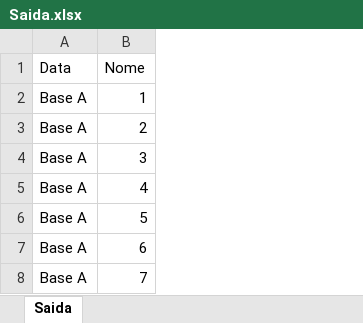
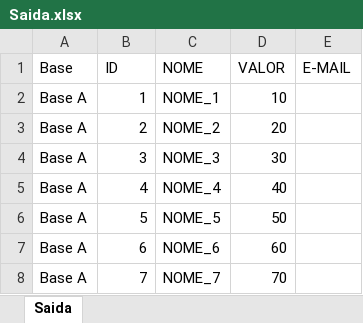
Before and after one commit to jairrocha/empilhador, an Excel workbook: Arquivos/Saida.xlsx, sheet Saida, drawn as a sheet; only a part is shown; values as stored, in another font and other column widths than the file's, no borders; removed rows and columns are numbered as before the commit, all else as after; the diff names each change by its address in the sheet, - before the commit and + after, or states it on an @@ line.

```diff
--- a/Arquivos/Saida.xlsx (sheet Saida)
+++ b/Arquivos/Saida.xlsx (sheet Saida)
+column C, rows 2-8: NOME_1 | NOME_2 | NOME_3 | NOME_4 | NOME_5 | NOME_6 | NOME_7
+column D, rows 2-8: 10 | 20 | 30 | 40 | 50 | 60 | 70
+column E, empty
-row 1: Data | Nome
+row 1: Base | ID | NOME | VALOR | E-MAIL
```
Also changed, not shown: Arquivos/BaseA.xlsx, Arquivos/BaseB.xlsx, 9 other files.
